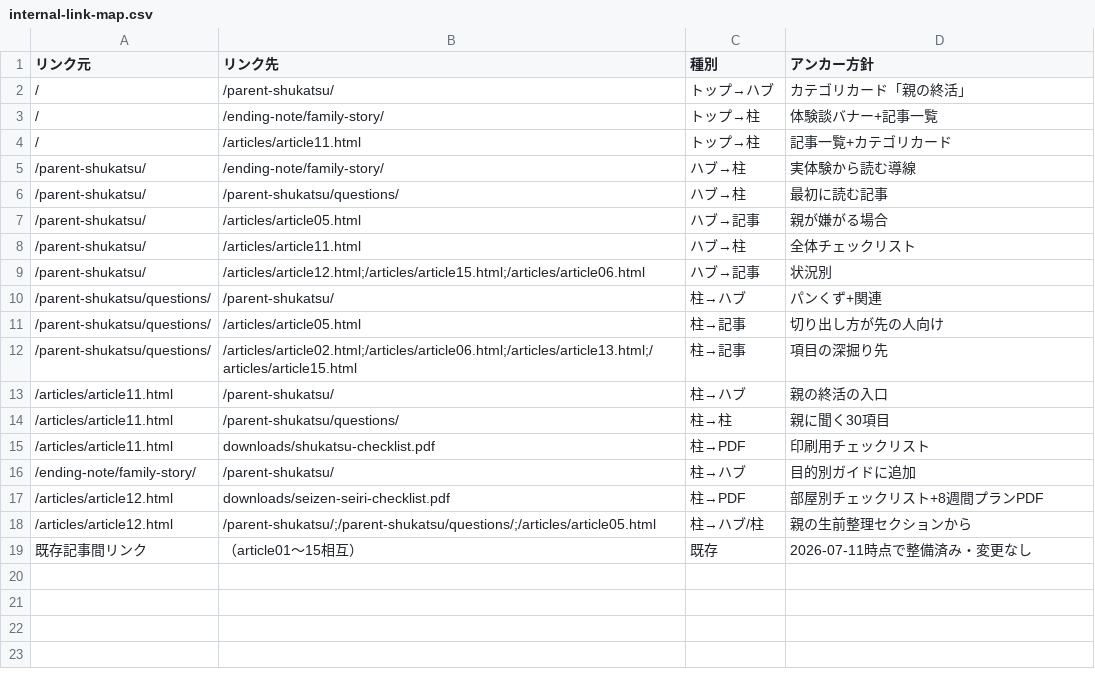
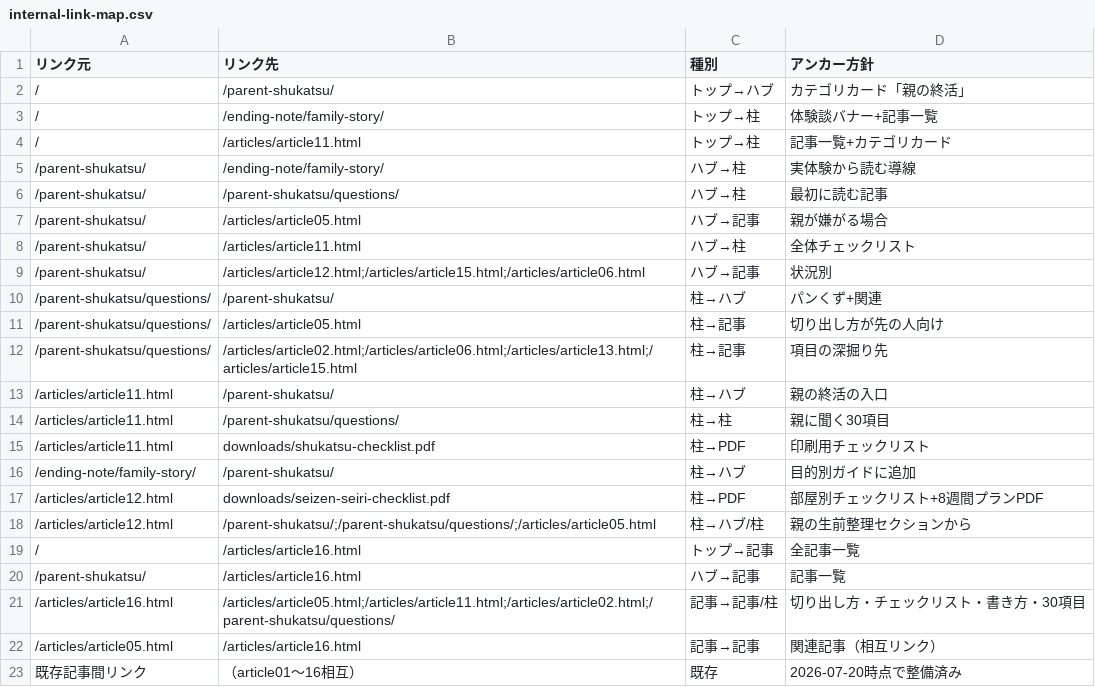
Before and after one commit to tfqys680-jpg/shukatsu-site, a CSV file: docs/seo/internal-link-map.csv, drawn as a sheet.

```diff
--- a/docs/seo/internal-link-map.csv
+++ b/docs/seo/internal-link-map.csv
@@ -18,2 +18,6 @@
 /articles/article12.html,/parent-shukatsu/;/parent-shukatsu/questions/;/articles/article05.html,柱→ハブ/柱,親の生前整理セクションから
-既存記事間リンク,（article01〜15相互）,既存,2026-07-11時点で整備済み・変更なし
+/,/articles/article16.html,トップ→記事,全記事一覧
+/parent-shukatsu/,/articles/article16.html,ハブ→記事,記事一覧
+/articles/article16.html,/articles/article05.html;/articles/article11.html;/articles/article02.html;/parent-shukatsu/questions/,記事→記事/柱,切り出し方・チェックリスト・書き方・30項目
+/articles/article05.html,/articles/article16.html,記事→記事,関連記事（相互リンク）
+既存記事間リンク,（article01〜16相互）,既存,2026-07-20時点で整備済み
```
Also changed, not shown: docs/seo/content-inventory.csv, docs/seo/editorial-calendar.csv, 9 other files.
